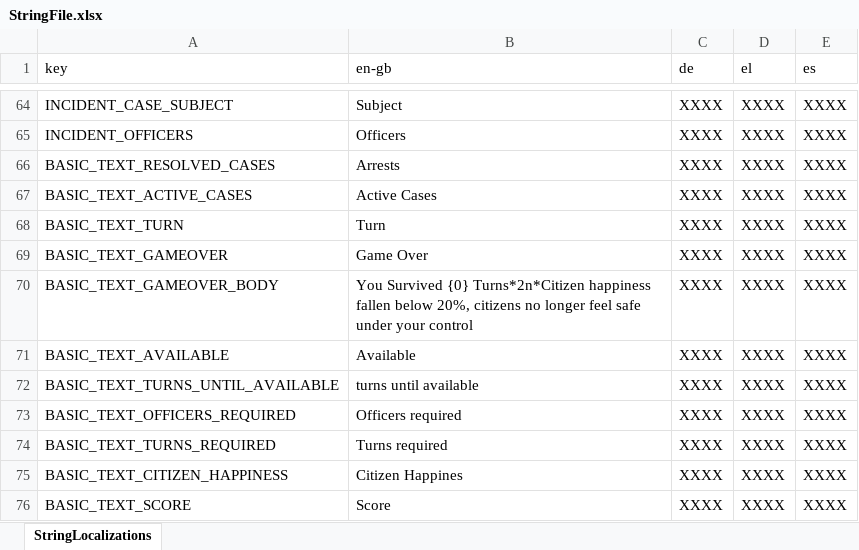
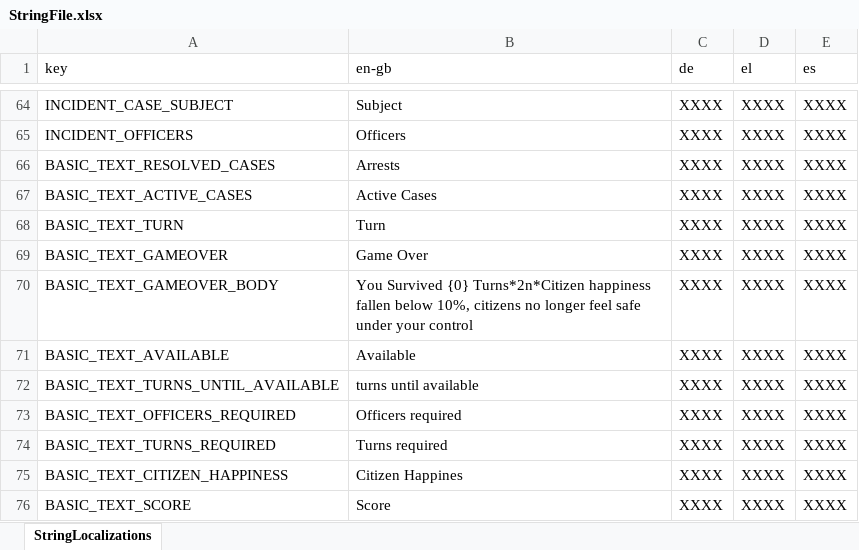
Before and after one commit to FelixWentworth/ResourceForce, an Excel workbook: Assets/Resources/StringFile.xlsx, sheet StringLocalizations, drawn as a sheet; only a part is shown, gaps mark what is left out; values as stored, in another font and other column widths than the file's, no borders; the diff covers the shown part only; the diff names each change by its address in the sheet, - before the commit and + after, or states it on an @@ line.

```diff
--- a/Assets/Resources/StringFile.xlsx (sheet StringLocalizations)
+++ b/Assets/Resources/StringFile.xlsx (sheet StringLocalizations)
-B70 (en-gb): …fallen below 20%, citizens no…
+B70 (en-gb): …fallen below 10%, citizens no…
```
Also changed, not shown: 21 added rows and 1 edited cell elsewhere in this sheet, 7 other files.
